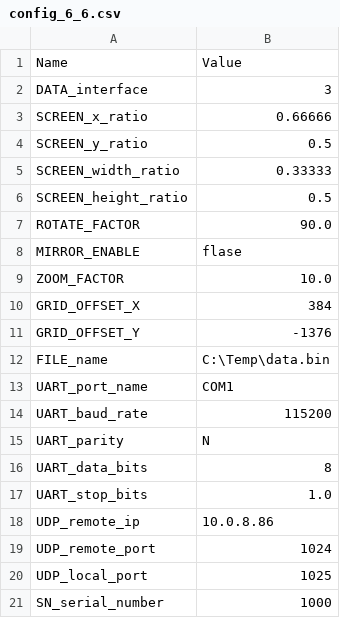
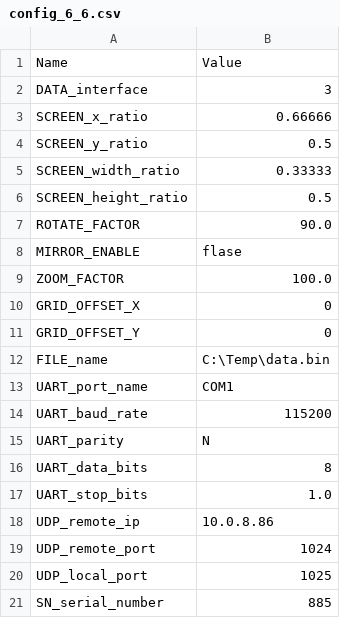
Before and after one commit to leesy24/PSDraw, a CSV file: data/config_6_6.csv, drawn as a sheet.

Commit message:
Fix config files to default.

```diff
--- a/data/config_6_6.csv
+++ b/data/config_6_6.csv
@@ -8,5 +8,5 @@ ROTATE_FACTOR,90.0
 MIRROR_ENABLE,flase
-ZOOM_FACTOR,10.0
-GRID_OFFSET_X,384
-GRID_OFFSET_Y,-1376
+ZOOM_FACTOR,100.0
+GRID_OFFSET_X,0
+GRID_OFFSET_Y,0
 FILE_name,C:\Temp\data.bin
@@ -20,2 +20,2 @@ UDP_remote_port,1024
 UDP_local_port,1025
-SN_serial_number,1000
+SN_serial_number,885
```
Also changed, not shown: data/config_6_4.csv, data/config_6_5.csv.
